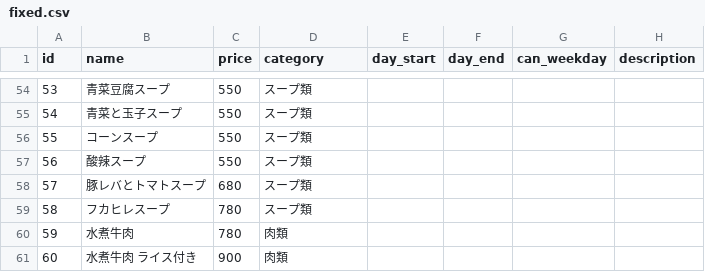
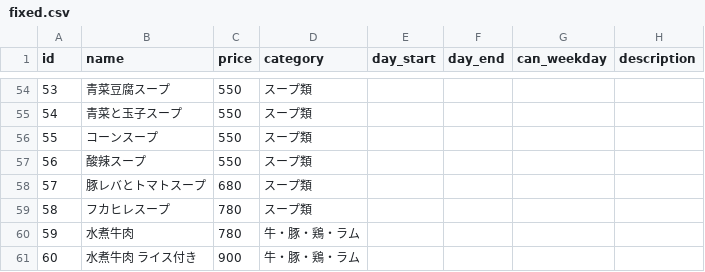
Before and after one commit to shokujinjp/data, a CSV file: fixed.csv, drawn as a sheet; only a part is shown, gaps mark what is left out.

Commit message:
Change category

```diff
--- a/fixed.csv
+++ b/fixed.csv
@@ -59,3 +59,3 @@ id,name,price,category,day_start,day_end,can_weekday,description
 58,フカヒレスープ,780,スープ類,,,,
-59,水煮牛肉,780,肉類,,,,
-60,水煮牛肉 ライス付き,900,肉類,,,,
+59,水煮牛肉,780,牛・豚・鶏・ラム,,,,
+60,水煮牛肉 ライス付き,900,牛・豚・鶏・ラム,,,,
```
